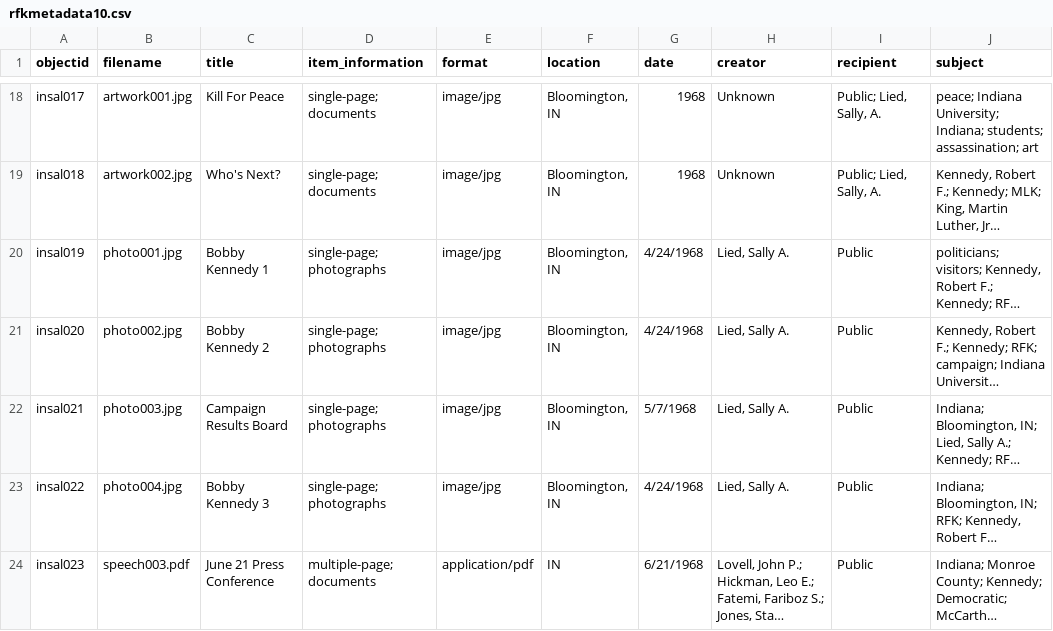
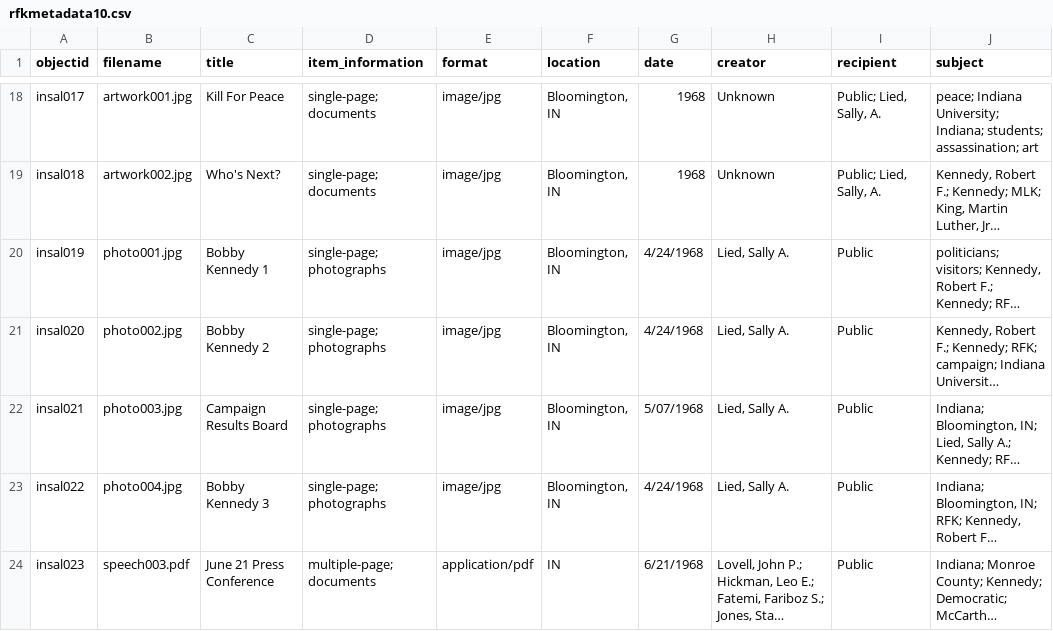
Before and after one commit to katebull/rfkindianacamp, a CSV file: _data/rfkmetadata10.csv, drawn as a sheet; only a part is shown, gaps mark what is left out; long unchanged cells end in …; the diff names each change by its address in the sheet, - before the commit and + after, or states it on an @@ line.

Commit message:
Update rfkmetadata10.csv

```diff
--- a/_data/rfkmetadata10.csv
+++ b/_data/rfkmetadata10.csv
-G22 (date): 5/7/1968
+G22 (date): 5/07/1968
```
